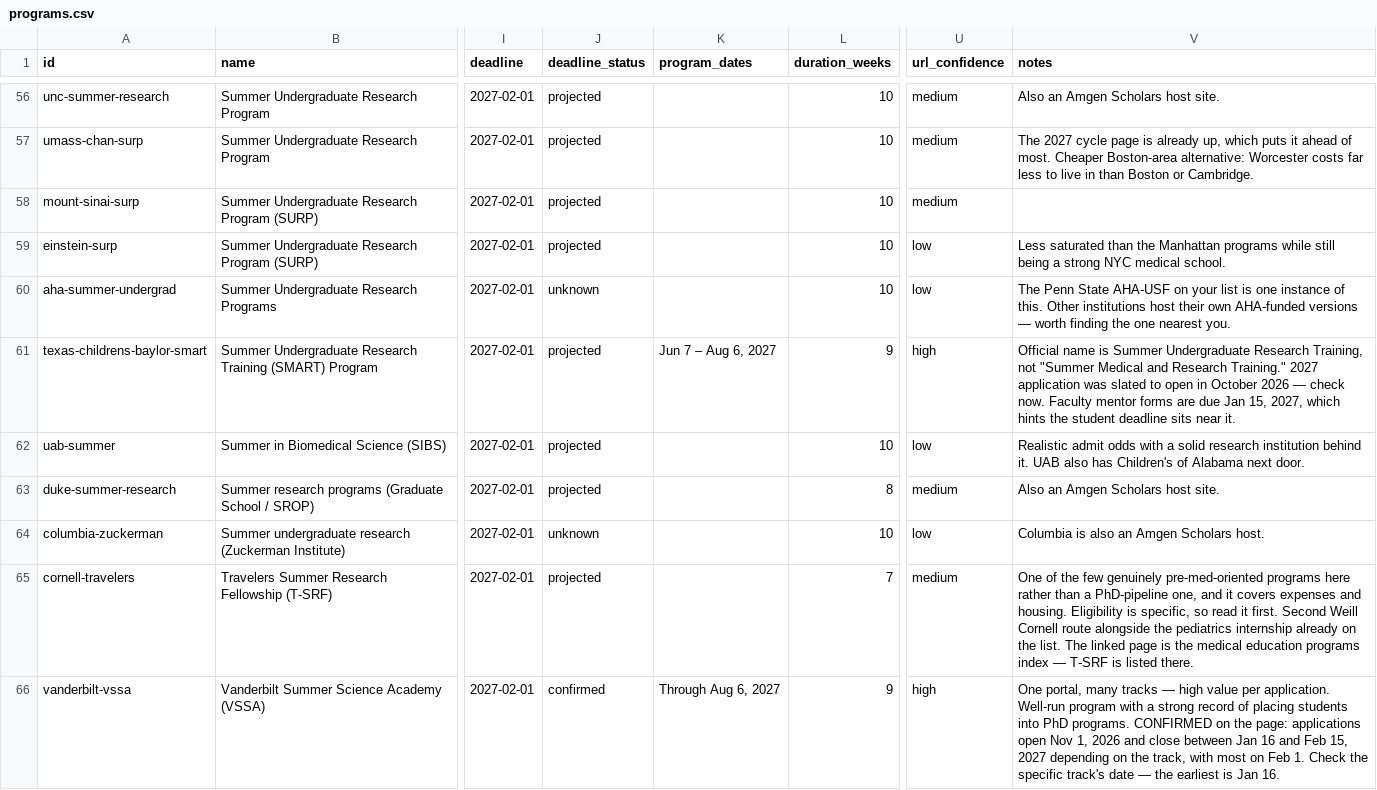
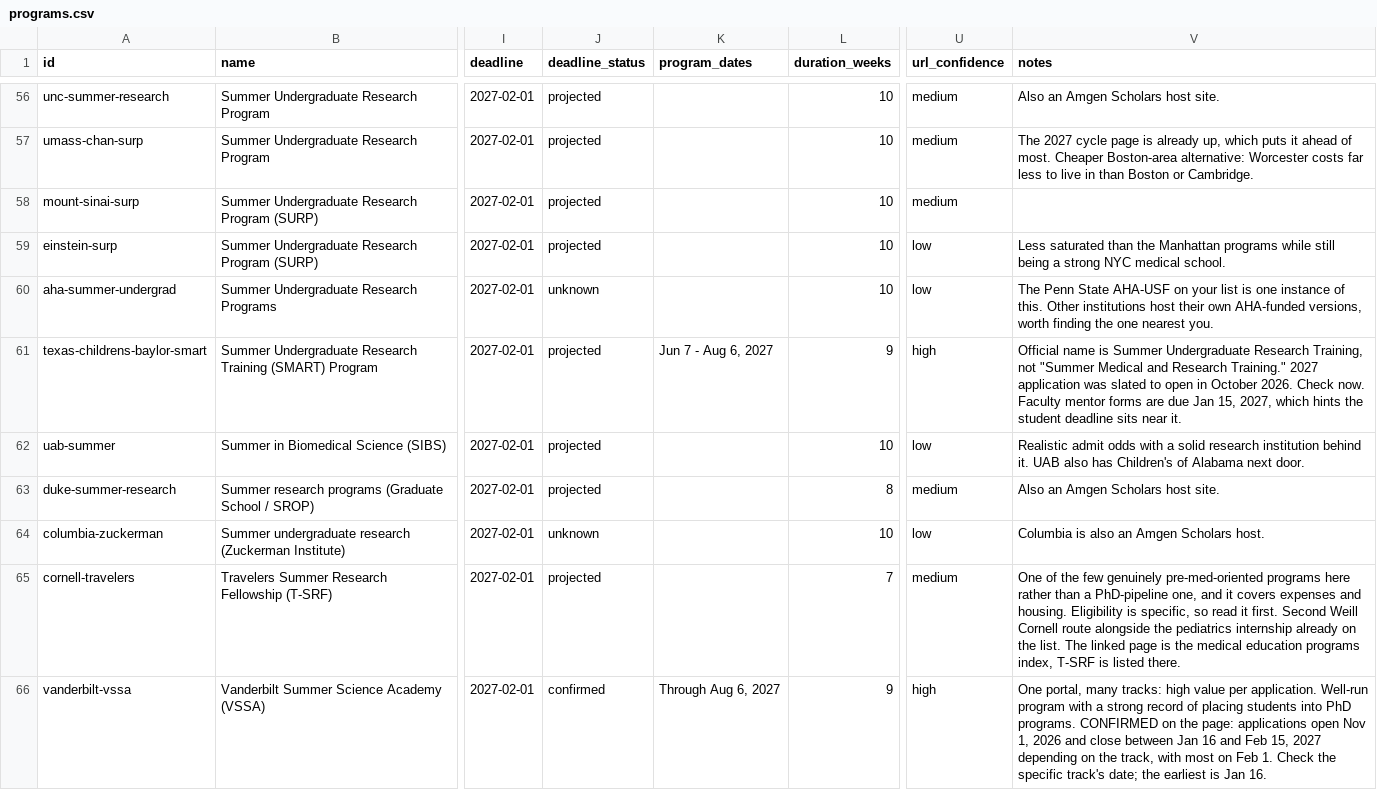
Before and after one commit to wjed/jolene-s27, a CSV file: data/programs.csv, drawn as a sheet; only a part is shown, gaps mark what is left out; the diff covers the shown part only; the diff names each change by its address in the sheet, - before the commit and + after, or states it on an @@ line.

Commit message:
Remove every em dash; add eligibility checks and a Notion export
No em or en dashes remain in anything shipped. Rather than swapping them
all for hyphens, which reads just as mechanical, each one was resolved by
what followed it: a comma where a clause was being joined, a full stop
where an imperative or independent clause followed, a colon where a short
label introduced its value. Four comma splices the conversion created
were fixed by hand.

Worth recording: the first version of that script was destructive. It
tidied whitespace before punctuation with \s+, which collapsed Python
indentation preceding a colon and ate JavaScript spread operators,
breaking every script and the workflow file. Reverted via git, then
rewritten with two rules: JSON is edited through the parser rather than
as text, and no tidy-up pattern may match across a newline.

New, from what the guides say actually sinks applications:

- My eligibility. Year, GPA and citizenship, stored in the browser. Three
  of the five disqualifiers are in the data, so conflicting programs are
  flagged with the reason and a "Fits my profile" filter appears. An F-1
  junior with a 3.2 sees 65 of 104 rather than guessing. The page is
  explicit that an empty result is not a guarantee.
- Copy for Notion. Copies the current view as a Markdown table, which
  Notion pastes as a real database. Respects active filters and search.
- Phones now open the database as cards. A seven-column table was never
  going to work at 375px.

Verified: 14 desktop checks, 9 mobile checks, 8 eligibility checks and 9
export checks, all passing, with no horizontal scroll at phone width and
no undefined/null leaking into any view.

```diff
--- a/data/programs.csv
+++ b/data/programs.csv
-V60 (notes): …own AHA-funded versions — worth finding…
+V60 (notes): …own AHA-funded versions, worth finding…
-K61 (program_dates): Jun 7 – Aug 6, 2027
+K61 (program_dates): Jun 7 - Aug 6, 2027
-V61 (notes): …in October 2026 — check now. Faculty…
+V61 (notes): …in October 2026. Check now. Faculty…
-V65 (notes): …education programs index — T-SRF is…
+V65 (notes): …education programs index, T-SRF is…
-V66 (notes): …portal, many tracks — high value per application. Well-run program with a strong record of placing students into PhD programs. CONFIRMED on the page: applications open Nov 1, 2026 and close between Jan 16 and Feb 15, 2027 depending on the track, with most on Feb 1. Check the specific track's date — the earliest…
+V66 (notes): …portal, many tracks: high value per application. Well-run program with a strong record of placing students into PhD programs. CONFIRMED on the page: applications open Nov 1, 2026 and close between Jan 16 and Feb 15, 2027 depending on the track, with most on Feb 1. Check the specific track's date; the earliest…
```
Also changed, not shown: 77 edited cells elsewhere in this file, site/data/programs.csv, 39 other files.
